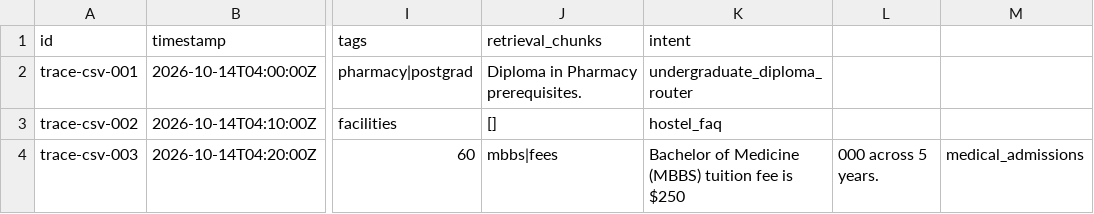
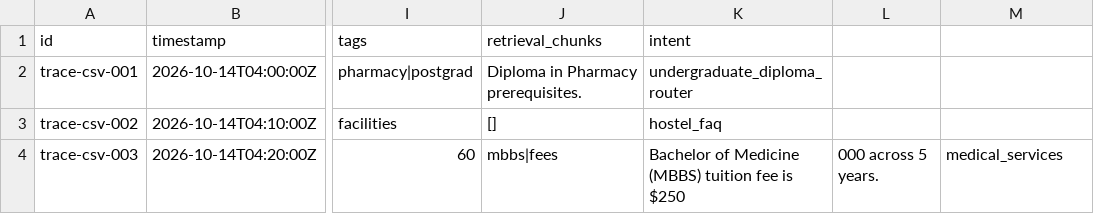
Before and after one commit to Sudharsanselvaraj/Runport, a CSV file: data/traces/synthetic_langfuse_traces.csv, drawn as a sheet; only a part is shown, gaps mark what is left out; the diff names each change by its address in the sheet, - before the commit and + after, or states it on an @@ line.

Commit message:
refactor(traces,tui,plugins): scrub legacy handles and sanitize synthetic traces

```diff
--- a/data/traces/synthetic_langfuse_traces.csv
+++ b/data/traces/synthetic_langfuse_traces.csv
-M4: medical_admissions
+M4: medical_services
```
Also changed, not shown: 7 other files.
